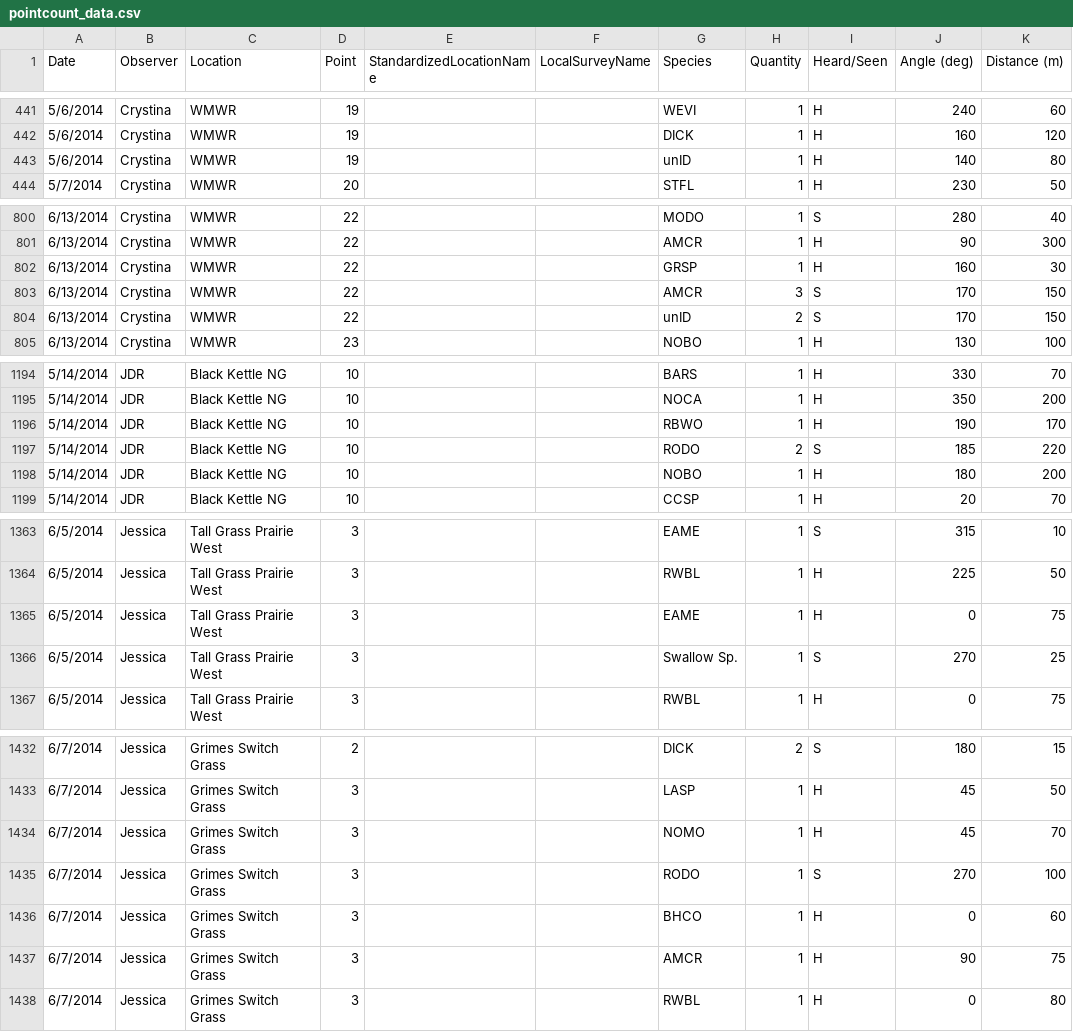
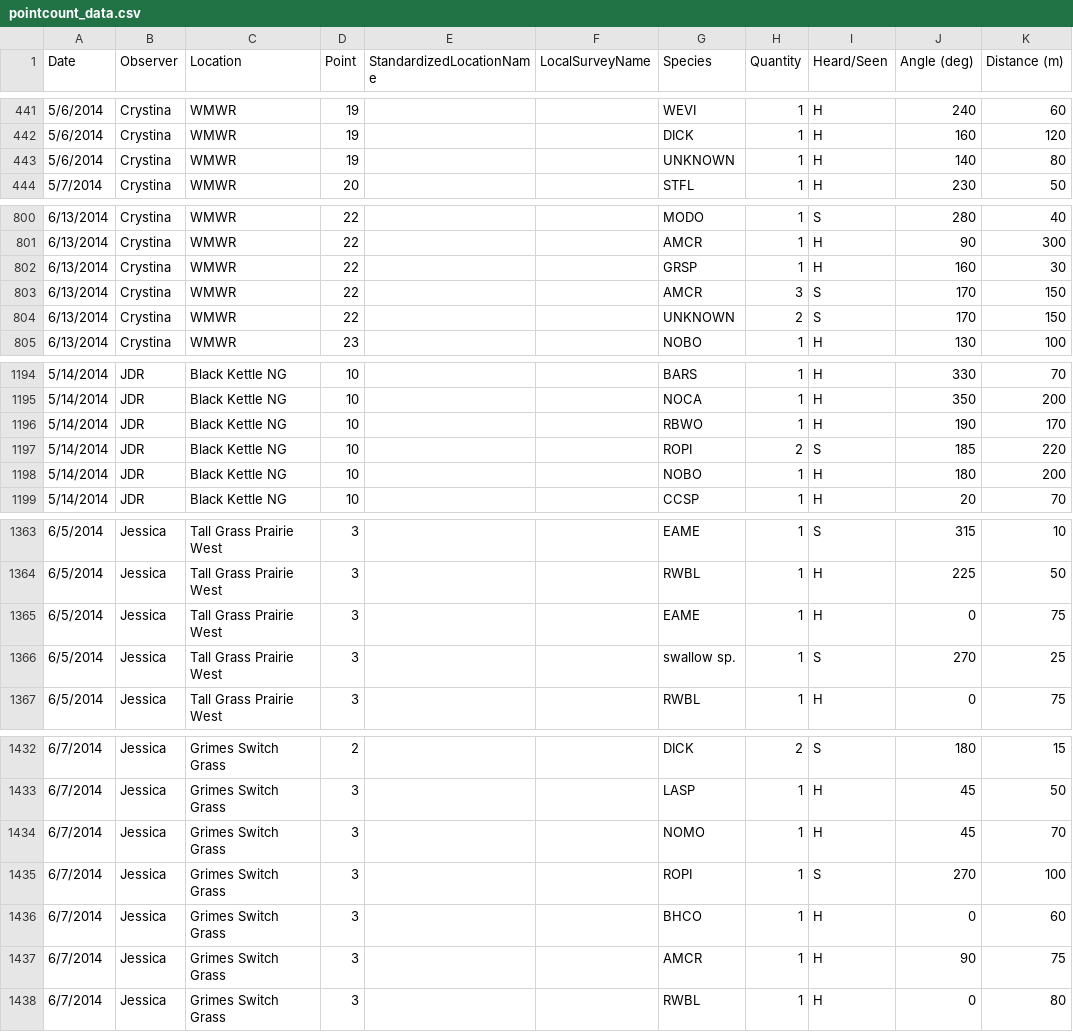
Before and after one commit to baeolophus/ou-grassland-bird-survey, a CSV file: pointcount_data.csv, drawn as a sheet; only a part is shown, gaps mark what is left out; the diff covers the shown part only; the diff names each change by its address in the sheet, - before the commit and + after, or states it on an @@ line.

Commit message:
Species code corrections to point counts.

```diff
--- a/pointcount_data.csv
+++ b/pointcount_data.csv
-G443 (Species): unID
+G443 (Species): UNKNOWN
-G804 (Species): unID
+G804 (Species): UNKNOWN
-G1197 (Species): RODO
+G1197 (Species): ROPI
-G1366 (Species): Swallow Sp.
+G1366 (Species): swallow sp.
-G1435 (Species): RODO
+G1435 (Species): ROPI
```
Also changed, not shown: 35 edited cells elsewhere in this file.
